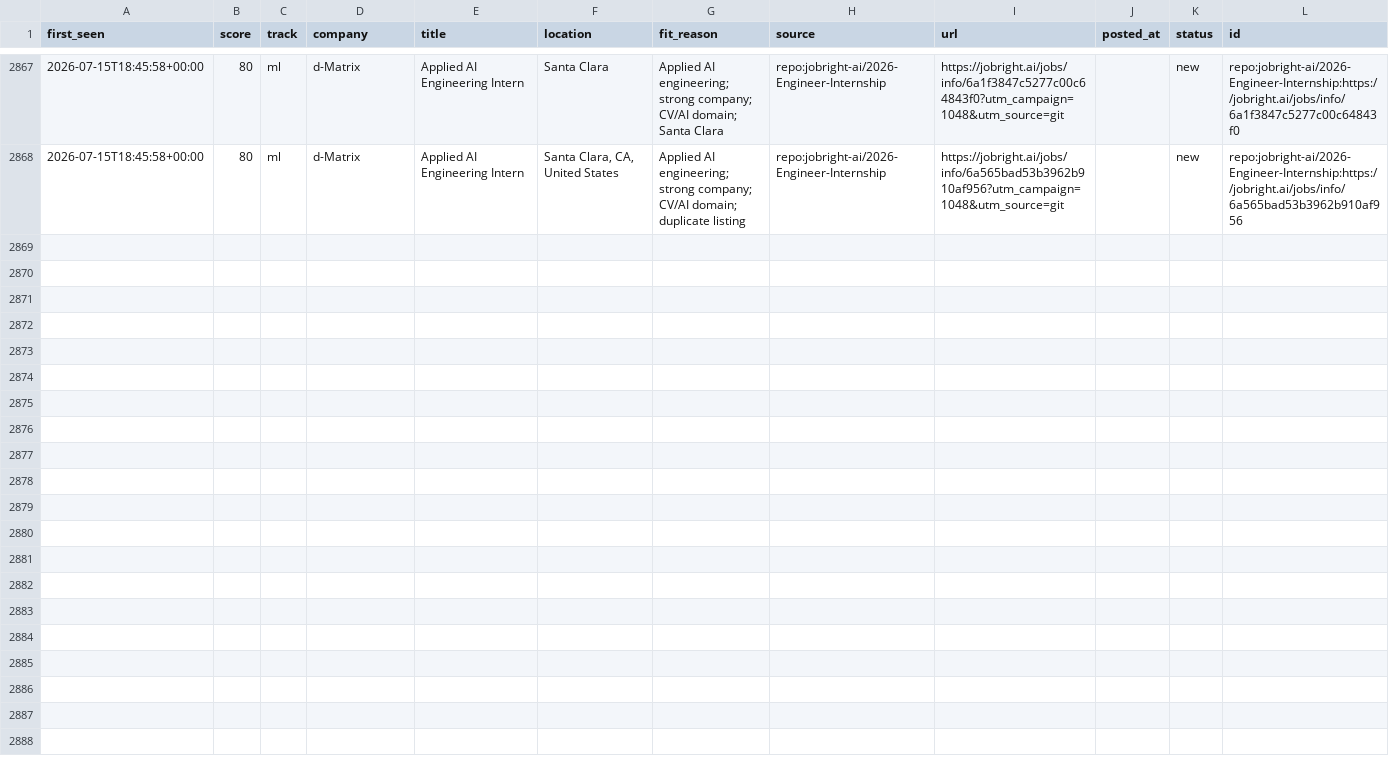
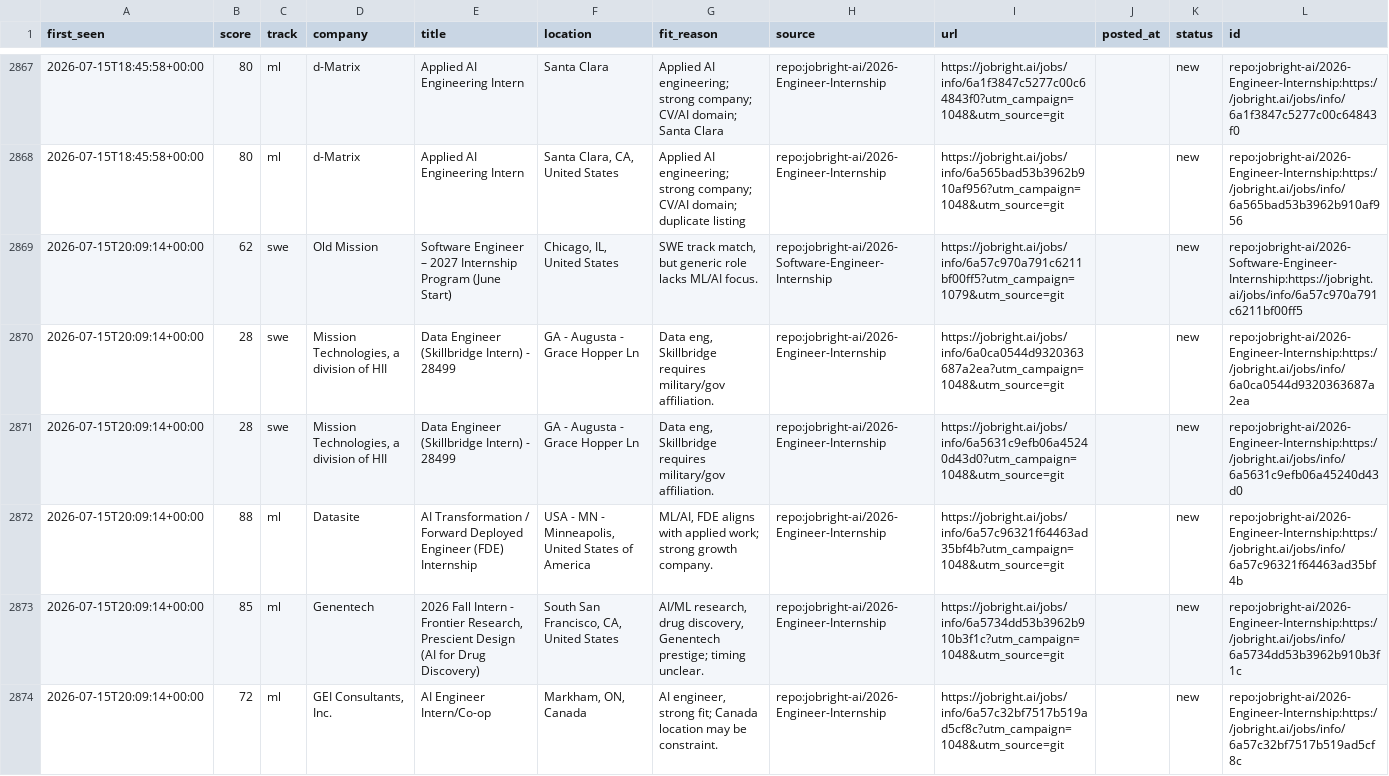
Before and after one commit to ShuklaA11/Sentinel, a CSV file: data/listings.csv, drawn as a sheet; only a part is shown, gaps mark what is left out.

```diff
--- a/data/listings.csv
+++ b/data/listings.csv
@@ -2868 +2868,7 @@ first_seen,score,track,company,title,location,fit_reason,source,url,posted_at,st
 2026-07-15T18:45:58+00:00,80,ml,d-Matrix,Applied AI Engineering Intern,"Santa Clara, CA, United States",Applied AI engineering; strong company; CV/AI domain; duplicate listing,repo:jobright-ai/2026-Engineer-Internship,https://jobright.ai/jobs/info/6a565bad53b3962b910af956?utm_campaign=1048&utm_source=git,,new,repo:jobright-ai/2026-Engineer-Internship:https://jobright.ai/jobs/info/6a565bad53b3962b910af956
+2026-07-15T20:09:14+00:00,62,swe,Old Mission,Software Engineer – 2027 Internship Program (June Start),"Chicago, IL, United States","SWE track match, but generic role lacks ML/AI focus.",repo:jobright-ai/2026-Software-Engineer-Internship,https://jobright.ai/jobs/info/6a57c970a791c6211bf00ff5?utm_campaign=1079&utm_source=git,,new,repo:jobright-ai/2026-Software-Engineer-Internship:https://jobright.ai/jobs/info/6a57c970a791c6211bf00ff5
+2026-07-15T20:09:14+00:00,28,swe,"Mission Technologies, a division of HII",Data Engineer (Skillbridge Intern) - 28499,GA - Augusta - Grace Hopper Ln,"Data eng, Skillbridge requires military/gov affiliation.",repo:jobright-ai/2026-Engineer-Internship,https://jobright.ai/jobs/info/6a0ca0544d9320363687a2ea?utm_campaign=1048&utm_source=git,,new,repo:jobright-ai/2026-Engineer-Internship:https://jobright.ai/jobs/info/6a0ca0544d9320363687a2ea
+2026-07-15T20:09:14+00:00,28,swe,"Mission Technologies, a division of HII",Data Engineer (Skillbridge Intern) - 28499,GA - Augusta - Grace Hopper Ln,"Data eng, Skillbridge requires military/gov affiliation.",repo:jobright-ai/2026-Engineer-Internship,https://jobright.ai/jobs/info/6a5631c9efb06a45240d43d0?utm_campaign=1048&utm_source=git,,new,repo:jobright-ai/2026-Engineer-Internship:https://jobright.ai/jobs/info/6a5631c9efb06a45240d43d0
+2026-07-15T20:09:14+00:00,88,ml,Datasite,AI Transformation / Forward Deployed Engineer (FDE) Internship,"USA - MN - Minneapolis, United States of America","ML/AI, FDE aligns with applied work; strong growth company.",repo:jobright-ai/2026-Engineer-Internship,https://jobright.ai/jobs/info/6a57c96321f64463ad35bf4b?utm_campaign=1048&utm_source=git,,new,repo:jobright-ai/2026-Engineer-Internship:https://jobright.ai/jobs/info/6a57c96321f64463ad35bf4b
+2026-07-15T20:09:14+00:00,85,ml,Genentech,"2026 Fall Intern - Frontier Research, Prescient Design (AI for Drug Discovery)","South San Francisco, CA, United States","AI/ML research, drug discovery, Genentech prestige; timing unclear.",repo:jobright-ai/2026-Engineer-Internship,https://jobright.ai/jobs/info/6a5734dd53b3962b910b3f1c?utm_campaign=1048&utm_source=git,,new,repo:jobright-ai/2026-Engineer-Internship:https://jobright.ai/jobs/info/6a5734dd53b3962b910b3f1c
+2026-07-15T20:09:14+00:00,72,ml,"GEI Consultants, Inc.",AI Engineer Intern/Co-op,"Markham, ON, Canada","AI engineer, strong fit; Canada location may be constraint.",repo:jobright-ai/2026-Engineer-Internship,https://jobright.ai/jobs/info/6a57c32bf7517b519ad5cf8c?utm_campaign=1048&utm_source=git,,new,repo:jobright-ai/2026-Engineer-Internship:https://jobright.ai/jobs/info/6a57c32bf7517b519ad5cf8c
```
Also changed, not shown: 2 other files.
